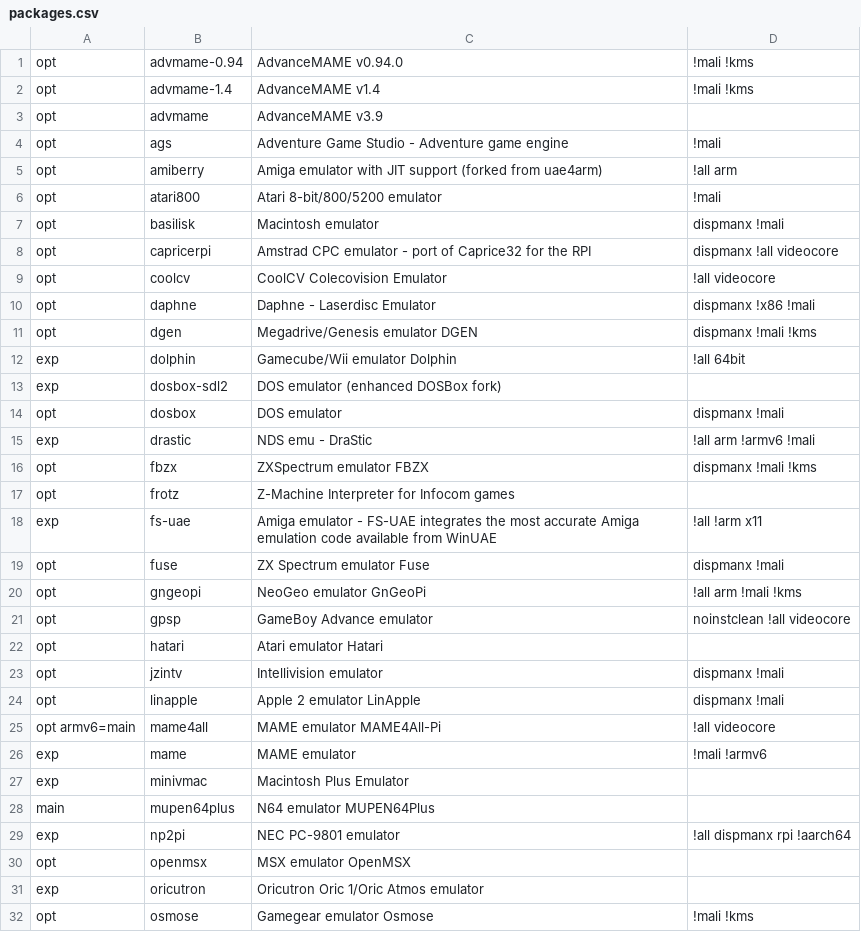
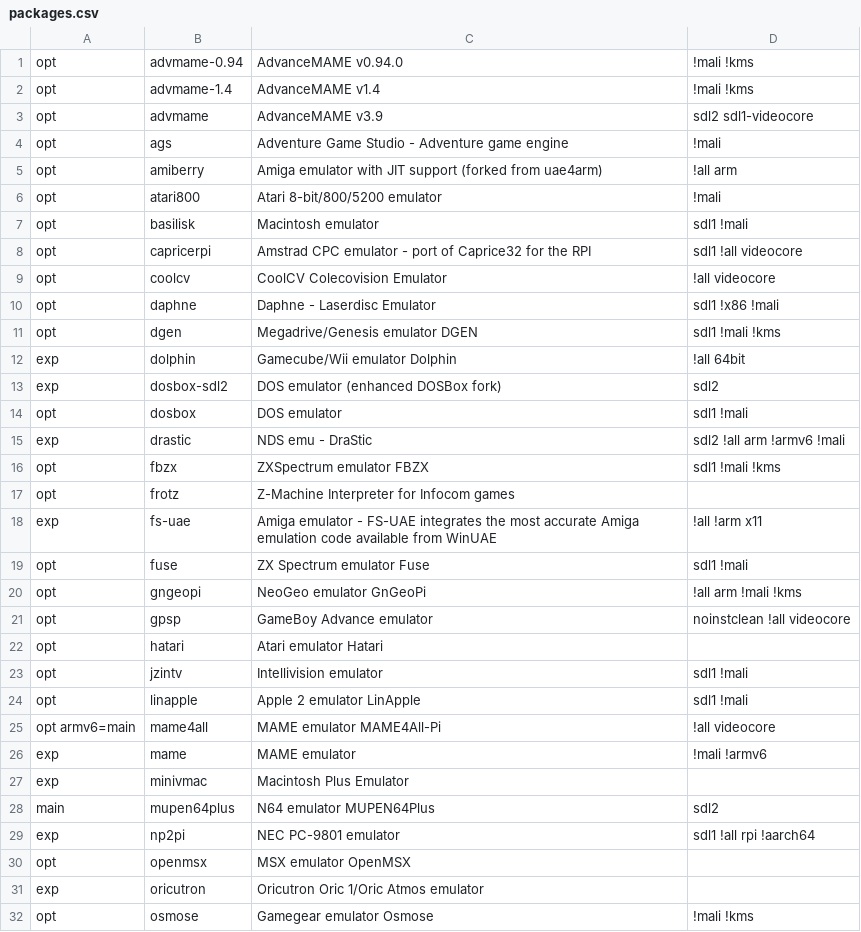
Before and after one commit to mmatyas/retropie-pkgflags, a CSV file: packages.csv, drawn as a sheet; only a part is shown; the diff covers the shown part only.

```diff
--- a/packages.csv
+++ b/packages.csv
@@ -2,3 +2,3 @@ opt;advmame-0.94;AdvanceMAME v0.94.0;!mali !kms;
 opt;advmame-1.4;AdvanceMAME v1.4;!mali !kms;
-opt;advmame;AdvanceMAME v3.9;;
+opt;advmame;AdvanceMAME v3.9;sdl2 sdl1-videocore;
 opt;ags;Adventure Game Studio - Adventure game engine;!mali;
@@ -6,15 +6,15 @@ opt;amiberry;Amiga emulator with JIT support (forked from uae4arm);!all arm;
 opt;atari800;Atari 8-bit/800/5200 emulator;!mali;
-opt;basilisk;Macintosh emulator;dispmanx !mali;
-opt;capricerpi;Amstrad CPC emulator - port of Caprice32 for the RPI;dispmanx !all videocore;
+opt;basilisk;Macintosh emulator;sdl1 !mali;
+opt;capricerpi;Amstrad CPC emulator - port of Caprice32 for the RPI;sdl1 !all videocore;
 opt;coolcv;CoolCV Colecovision Emulator;!all videocore;
-opt;daphne;Daphne - Laserdisc Emulator;dispmanx !x86 !mali;
-opt;dgen;Megadrive/Genesis emulator DGEN;dispmanx !mali !kms;
+opt;daphne;Daphne - Laserdisc Emulator;sdl1 !x86 !mali;
+opt;dgen;Megadrive/Genesis emulator DGEN;sdl1 !mali !kms;
 exp;dolphin;Gamecube/Wii emulator Dolphin;!all 64bit;
-exp;dosbox-sdl2;DOS emulator (enhanced DOSBox fork);;
-opt;dosbox;DOS emulator;dispmanx !mali;
-exp;drastic;NDS emu - DraStic;!all arm !armv6 !mali;
-opt;fbzx;ZXSpectrum emulator FBZX;dispmanx !mali !kms;
+exp;dosbox-sdl2;DOS emulator (enhanced DOSBox fork);sdl2;
+opt;dosbox;DOS emulator;sdl1 !mali;
+exp;drastic;NDS emu - DraStic;sdl2 !all arm !armv6 !mali;
+opt;fbzx;ZXSpectrum emulator FBZX;sdl1 !mali !kms;
 opt;frotz;Z-Machine Interpreter for Infocom games;;
 exp;fs-uae;Amiga emulator - FS-UAE integrates the most accurate Amiga emulation code available from WinUAE;!all !arm x11;
-opt;fuse;ZX Spectrum emulator Fuse;dispmanx !mali;
+opt;fuse;ZX Spectrum emulator Fuse;sdl1 !mali;
 opt;gngeopi;NeoGeo emulator GnGeoPi;!all arm !mali !kms;
@@ -22,4 +22,4 @@ opt;gpsp;GameBoy Advance emulator;noinstclean !all videocore;
 opt;hatari;Atari emulator Hatari;;
-opt;jzintv;Intellivision emulator;dispmanx !mali;
-opt;linapple;Apple 2 emulator LinApple;dispmanx !mali;
+opt;jzintv;Intellivision emulator;sdl1 !mali;
+opt;linapple;Apple 2 emulator LinApple;sdl1 !mali;
 opt armv6=main;mame4all;MAME emulator MAME4All-Pi;!all videocore;
@@ -27,4 +27,4 @@ exp;mame;MAME emulator;!mali !armv6;
 exp;minivmac;Macintosh Plus Emulator;;
-main;mupen64plus;N64 emulator MUPEN64Plus;;
-exp;np2pi;NEC PC-9801 emulator;!all dispmanx rpi !aarch64;
+main;mupen64plus;N64 emulator MUPEN64Plus;sdl2;
+exp;np2pi;NEC PC-9801 emulator;sdl1 !all rpi !aarch64;
 opt;openmsx;MSX emulator OpenMSX;;
```
Also changed, not shown: 1 added row, 1 removed row and 17 edited cells elsewhere in this file, 1 other file.
